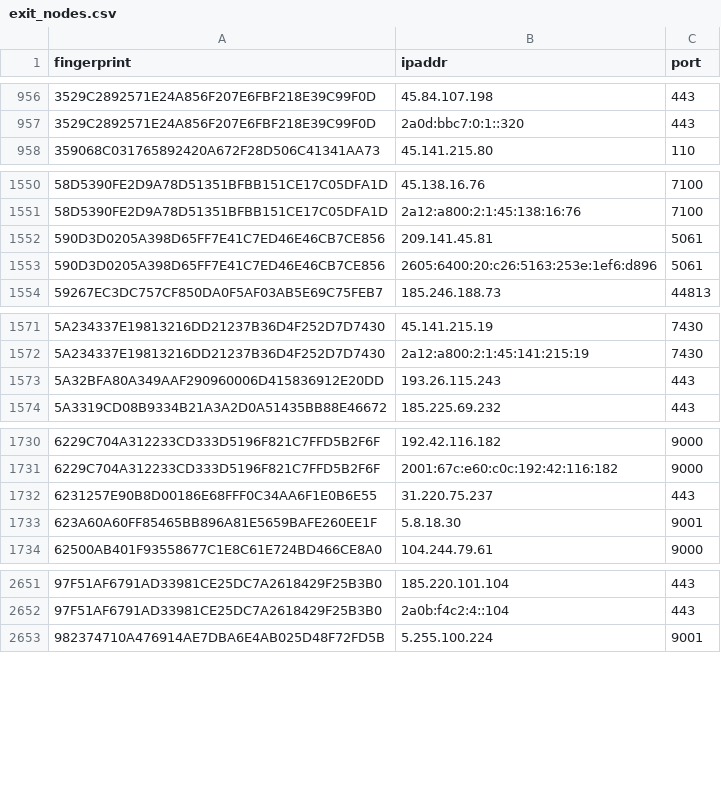
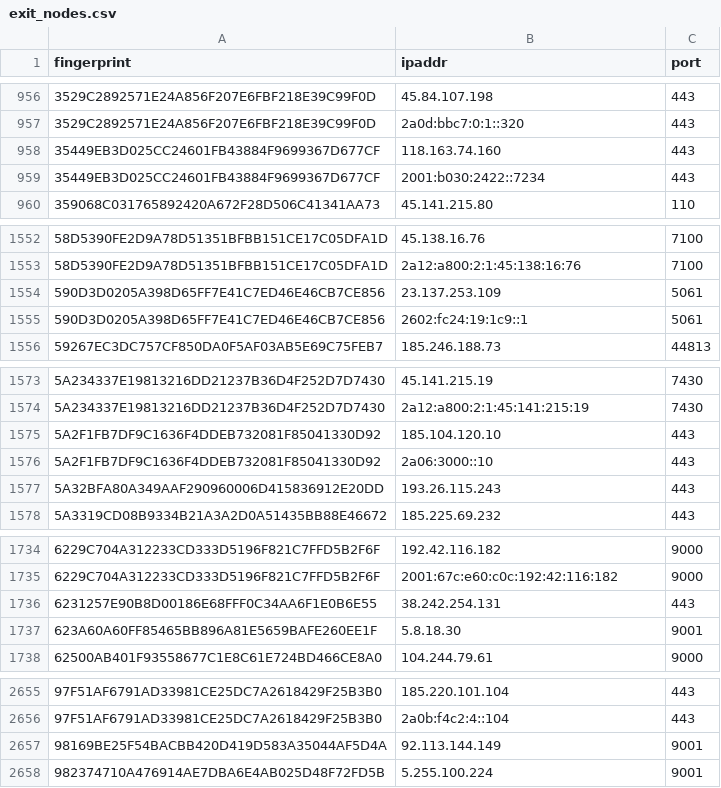
Before and after one commit to 0xPratikPatil/peel-the-net, a CSV file: dataset/exit_nodes.csv, drawn as a sheet; only a part is shown, gaps mark what is left out.

```diff
--- a/dataset/exit_nodes.csv
+++ b/dataset/exit_nodes.csv
@@ -957,2 +957,4 @@ fingerprint,ipaddr,port
 3529C2892571E24A856F207E6FBF218E39C99F0D,2a0d:bbc7:0:1::320,443
+35449EB3D025CC24601FB43884F9699367D677CF,118.163.74.160,443
+35449EB3D025CC24601FB43884F9699367D677CF,2001:b030:2422::7234,443
 359068C031765892420A672F28D506C41341AA73,45.141.215.80,110
@@ -1551,4 +1553,4 @@ fingerprint,ipaddr,port
 58D5390FE2D9A78D51351BFBB151CE17C05DFA1D,2a12:a800:2:1:45:138:16:76,7100
-590D3D0205A398D65FF7E41C7ED46E46CB7CE856,209.141.45.81,5061
-590D3D0205A398D65FF7E41C7ED46E46CB7CE856,2605:6400:20:c26:5163:253e:1ef6:d896,5061
+590D3D0205A398D65FF7E41C7ED46E46CB7CE856,23.137.253.109,5061
+590D3D0205A398D65FF7E41C7ED46E46CB7CE856,2602:fc24:19:1c9::1,5061
 59267EC3DC757CF850DA0F5AF03AB5E69C75FEB7,185.246.188.73,44813
@@ -1572,2 +1574,4 @@ fingerprint,ipaddr,port
 5A234337E19813216DD21237B36D4F252D7D7430,2a12:a800:2:1:45:141:215:19,7430
+5A2F1FB7DF9C1636F4DDEB732081F85041330D92,185.104.120.10,443
+5A2F1FB7DF9C1636F4DDEB732081F85041330D92,2a06:3000::10,443
 5A32BFA80A349AAF290960006D415836912E20DD,193.26.115.243,443
@@ -1731,3 +1735,3 @@ fingerprint,ipaddr,port
 6229C704A312233CD333D5196F821C7FFD5B2F6F,2001:67c:e60:c0c:192:42:116:182,9000
-6231257E90B8D00186E68FFF0C34AA6F1E0B6E55,31.220.75.237,443
+6231257E90B8D00186E68FFF0C34AA6F1E0B6E55,38.242.254.131,443
 623A60A60FF85465BB896A81E5659BAFE260EE1F,5.8.18.30,9001
@@ -2652,2 +2656,3 @@ fingerprint,ipaddr,port
 97F51AF6791AD33981CE25DC7A2618429F25B3B0,2a0b:f4c2:4::104,443
+98169BE25F54BACBB420D419D583A35044AF5D4A,92.113.144.149,9001
 982374710A476914AE7DBA6E4AB025D48F72FD5B,5.255.100.224,9001
```
Also changed, not shown: dataset/all_nodes.csv, dataset/guard_nodes.csv, 3 other files.
